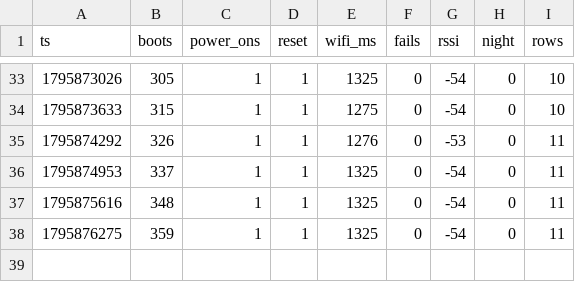
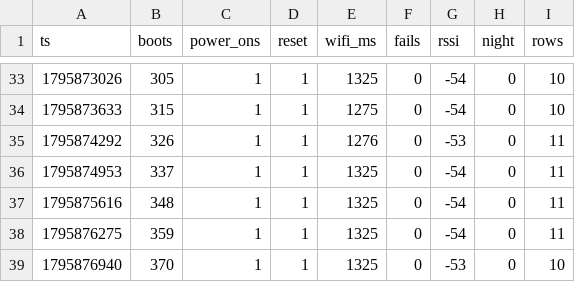
Before and after one commit to wikischwemler-ops/SolarMonitor, a CSV file: docs/data/esp/2026-11-28.csv, drawn as a sheet; only a part is shown, gaps mark what is left out.

```diff
--- a/docs/data/esp/2026-11-28.csv
+++ b/docs/data/esp/2026-11-28.csv
@@ -38 +38,2 @@ ts,boots,power_ons,reset,wifi_ms,fails,rssi,night,rows
 1795876275,359,1,1,1325,0,-54,0,11
+1795876940,370,1,1,1325,0,-53,0,10
```
Also changed, not shown: docs/data/days/2026-11-28.csv, 1 other file.
